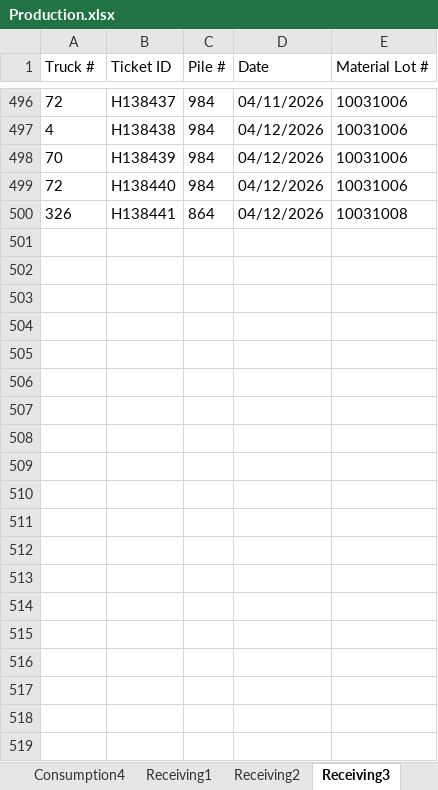
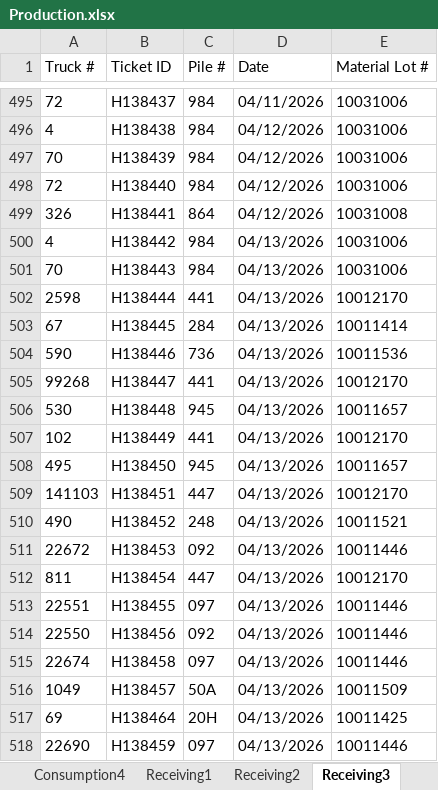
Before and after one commit to Harsco36Map/Yardmap, an Excel workbook: Production.xlsx, sheet Receiving3, drawn as a sheet; only a part is shown, gaps mark what is left out; values as stored, in another font and other column widths than the file's, no borders; the diff covers the shown part only; the diff names each change by its address in the sheet, - before the commit and + after, or states it on an @@ line.

```diff
--- a/Production.xlsx (sheet Receiving3)
+++ b/Production.xlsx (sheet Receiving3)
+row 500: 4 | H138442 | 984 | 04/13/2026 | 10031006
+row 501: 70 | H138443 | 984 | 04/13/2026 | 10031006
+row 502: 2598 | H138444 | 441 | 04/13/2026 | 10012170
+row 503: 67 | H138445 | 284 | 04/13/2026 | 10011414
+row 504: 590 | H138446 | 736 | 04/13/2026 | 10011536
+row 505: 99268 | H138447 | 441 | 04/13/2026 | 10012170
+row 506: 530 | H138448 | 945 | 04/13/2026 | 10011657
+row 507: 102 | H138449 | 441 | 04/13/2026 | 10012170
+row 508: 495 | H138450 | 945 | 04/13/2026 | 10011657
+row 509: 141103 | H138451 | 447 | 04/13/2026 | 10012170
+row 510: 490 | H138452 | 248 | 04/13/2026 | 10011521
+row 511: 22672 | H138453 | 092 | 04/13/2026 | 10011446
+row 512: 811 | H138454 | 447 | 04/13/2026 | 10012170
+row 513: 22551 | H138455 | 097 | 04/13/2026 | 10011446
+row 514: 22550 | H138456 | 092 | 04/13/2026 | 10011446
+row 515: 22674 | H138458 | 097 | 04/13/2026 | 10011446
+row 516: 1049 | H138457 | 50A | 04/13/2026 | 10011509
+row 517: 69 | H138464 | 20H | 04/13/2026 | 10011425
+row 518: 22690 | H138459 | 097 | 04/13/2026 | 10011446
```
Also changed, not shown: 54 added rows and 1 removed row elsewhere in this sheet, sheet Consumption4, sheet Consumption2, sheet Receiving2, sheet Consumption3, sheet Consumption1, sheet Receiving1.
